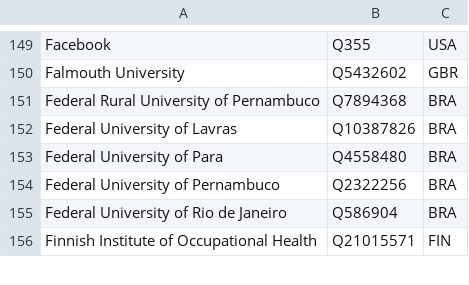
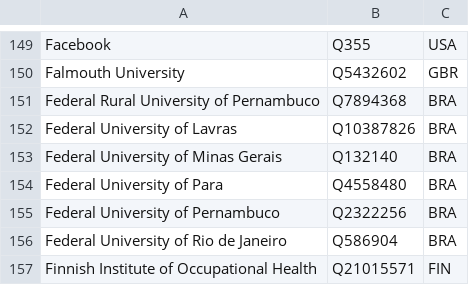
Before and after one commit to sven-mayer/mobilehci-statistics, a CSV file: utils/mapAffiliationDefault.csv, drawn as a sheet; only a part is shown, gaps mark what is left out; the diff names each change by its address in the sheet, - before the commit and + after, or states it on an @@ line.

Commit message:
added missing affiliations

```diff
--- a/utils/mapAffiliationDefault.csv
+++ b/utils/mapAffiliationDefault.csv
+row 153: Federal University of Minas Gerais | Q132140 | BRA
```
Also changed, not shown: 4 other files.
